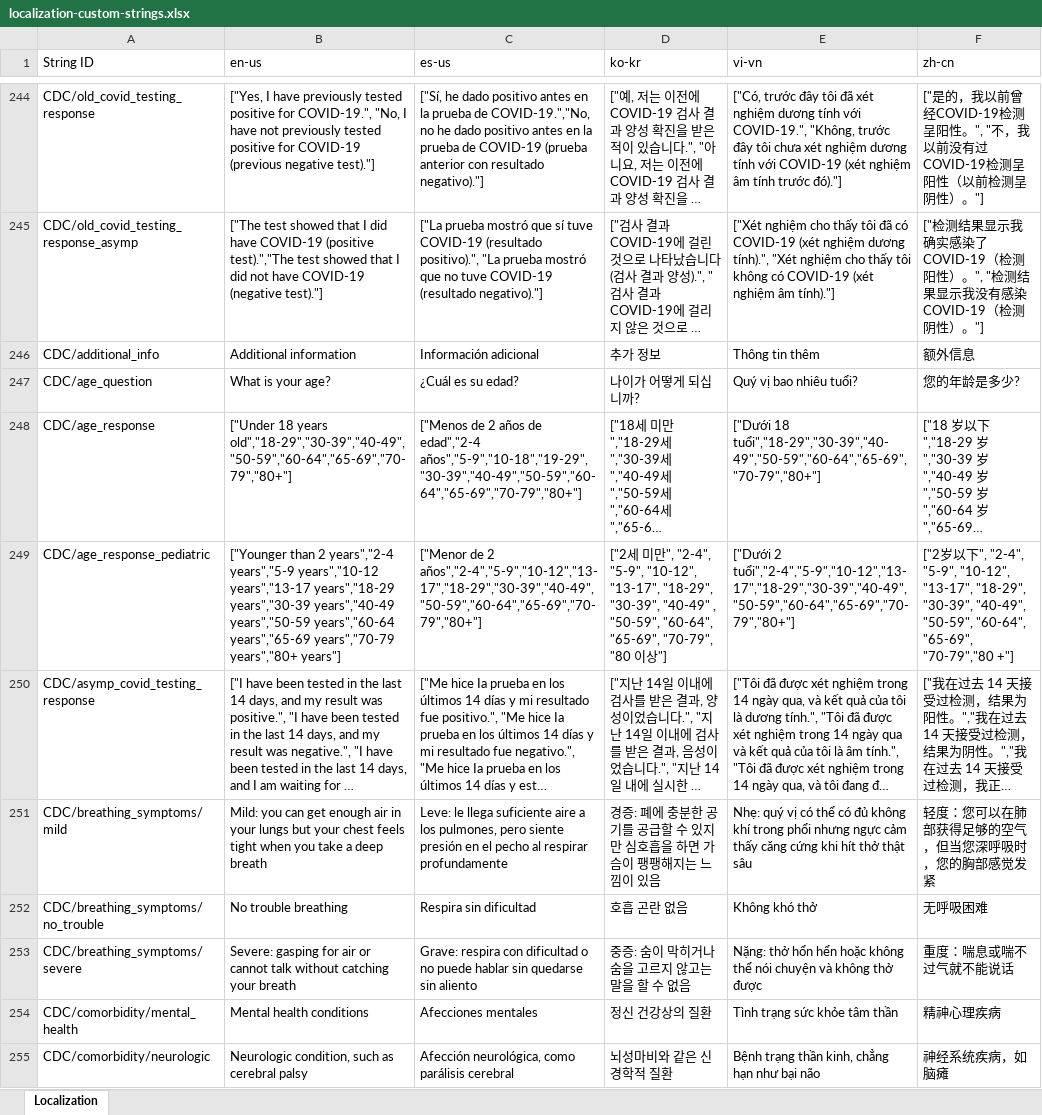
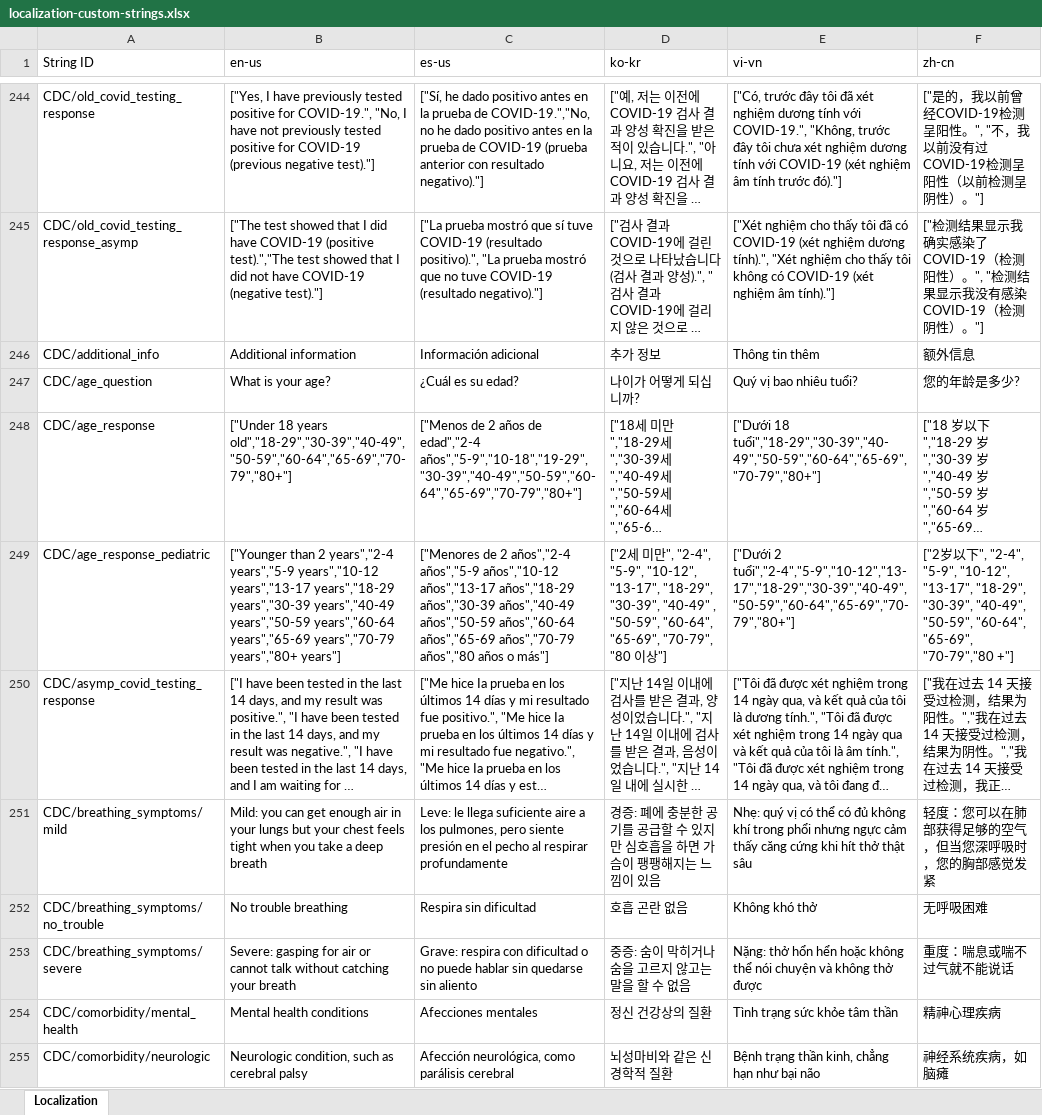
Before and after one commit to CDCgov/covid19healthbot, an Excel workbook: screening_protocols/localization-custom-strings.xlsx, sheet Localization, drawn as a sheet; only a part is shown, gaps mark what is left out; long unchanged cells end in …; values as stored, in another font and other column widths than the file's, no borders; the diff covers the shown part only; the diff names each change by its address in the sheet, - before the commit and + after, or states it on an @@ line.

```diff
--- a/screening_protocols/localization-custom-strings.xlsx (sheet Localization)
+++ b/screening_protocols/localization-custom-strings.xlsx (sheet Localization)
-C249 (es-us): ["Menor de 2 años","2-4","5-9","10-12","13-17","18-29","30-39","40-49","50-59","60-64","65-69","70-79","80+"]
+C249 (es-us): ["Menores de 2 años","2-4 años","5-9 años","10-12 años","13-17 años","18-29 años","30-39 años","40-49 años","50-59 años","60-64 años","65-69 años","70-79 años","80 años o más"]
```
Also changed, not shown: 36 edited cells elsewhere in this sheet, 9 other files.
